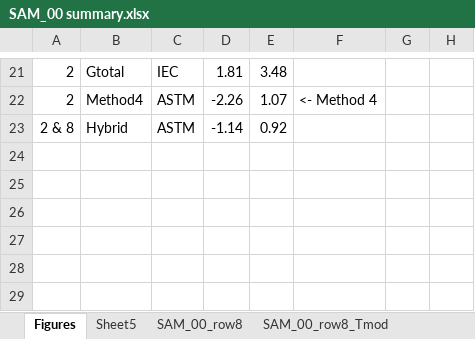
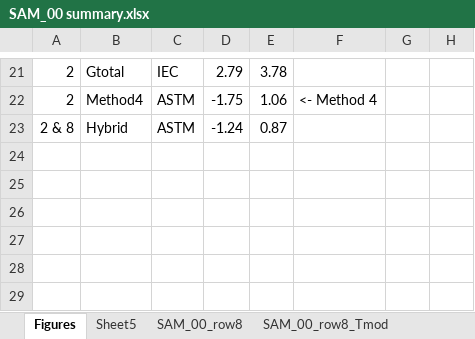
Before and after one commit to shirubana/Approaches2BifacialPerformanceMonitoring, an Excel workbook: Analysis/SAM_00 summary.xlsx, sheet Figures, drawn as a sheet; only a part is shown, gaps mark what is left out; values as stored, in another font and other column widths than the file's, no borders; charts and pictures not drawn; the diff covers the shown part only; the diff names each change by its address in the sheet, - before the commit and + after, or states it on an @@ line.

```diff
--- a/Analysis/SAM_00 summary.xlsx (sheet Figures)
+++ b/Analysis/SAM_00 summary.xlsx (sheet Figures)
-D21: 1.81
+D21: 2.79
-E21: 3.48
+E21: 3.78
-D22: -2.26
+D22: -1.75
-E22: 1.07
+E22: 1.06
-D23: -1.14
+D23: -1.24
-E23: 0.92
+E23: 0.87
```
Also changed, not shown: 31 edited cells elsewhere in this sheet, sheet SAM_00_row8, sheet SAM_00_row2_POA, sheet SAM_00_row4_POA, sheet SAM_00_row8_Tmod, sheet SAM_00_row4_Gtotal, sheet SAM_00_row2_Gtotal, 5 more sheets, charts or pictures, 2 other files.
